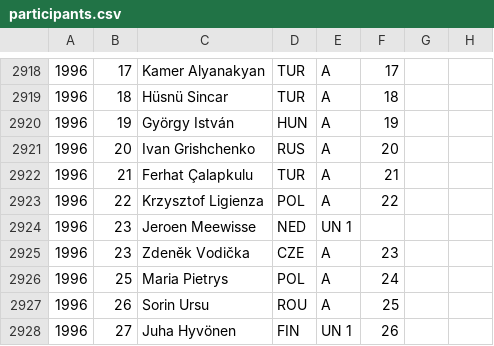
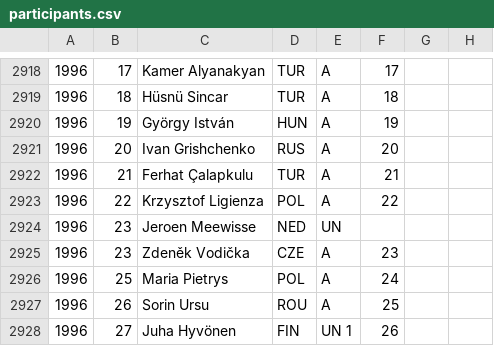
Before and after one commit to EctoPLSM/wpc-unofficial.org, a CSV file: search/participants.csv, drawn as a sheet; only a part is shown, gaps mark what is left out; the diff names each change by its address in the sheet, - before the commit and + after, or states it on an @@ line.

```diff
--- a/search/participants.csv
+++ b/search/participants.csv
-E2924: UN 1
+E2924: UN
```
Also changed, not shown: src/database/participants.csv, 6 other files.
